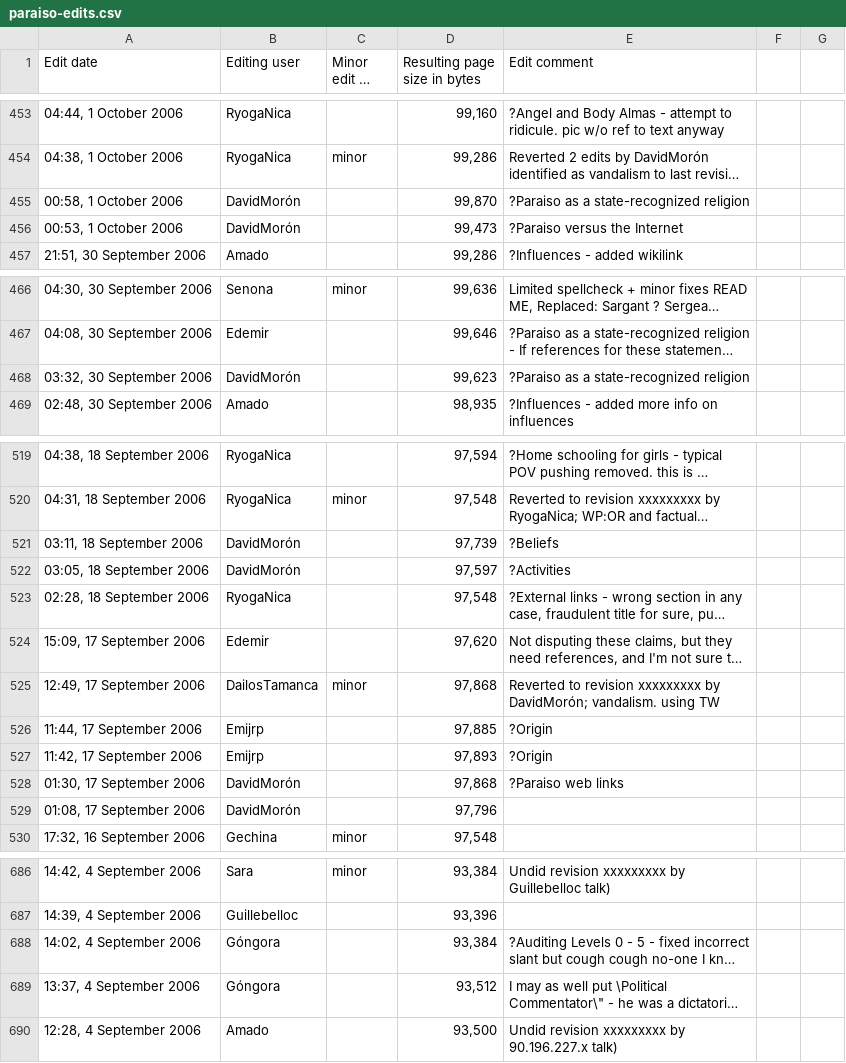
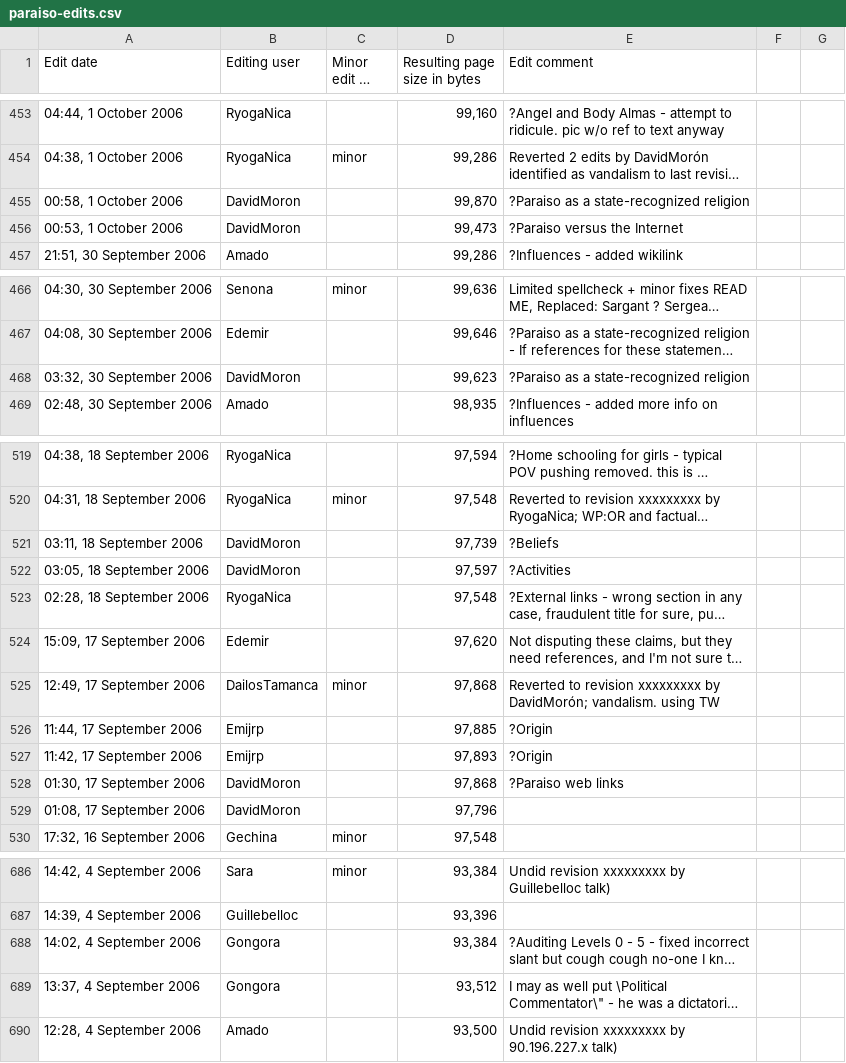
Before and after one commit to timrdf/ieeevis, a CSV file: data/source/hcil-cs-umd-edu/IEEE-VAST-Challenge-2008-mc2/version/2008-Mar-15/manual/paraiso-edits.csv, drawn as a sheet; only a part is shown, gaps mark what is left out; long unchanged cells end in …; the diff covers the shown part only; the diff names each change by its address in the sheet, - before the commit and + after, or states it on an @@ line.

Commit message:
changed unicode down to ascii

```diff
--- a/data/source/hcil-cs-umd-edu/IEEE-VAST-Challenge-2008-mc2/version/2008-Mar-15/manual/paraiso-edits.csv
+++ b/data/source/hcil-cs-umd-edu/IEEE-VAST-Challenge-2008-mc2/version/2008-Mar-15/manual/paraiso-edits.csv
-B455:B456 (Editing user): DavidMorón
+B455:B456 (Editing user): DavidMoron
-B468 (Editing user): DavidMorón
+B468 (Editing user): DavidMoron
-B521:B522 (Editing user): DavidMorón
+B521:B522 (Editing user): DavidMoron
-B528:B529 (Editing user): DavidMorón
+B528:B529 (Editing user): DavidMoron
-B688:B689 (Editing user): Góngora
+B688:B689 (Editing user): Gongora
```
Also changed, not shown: 1 edited cell elsewhere in this file.
